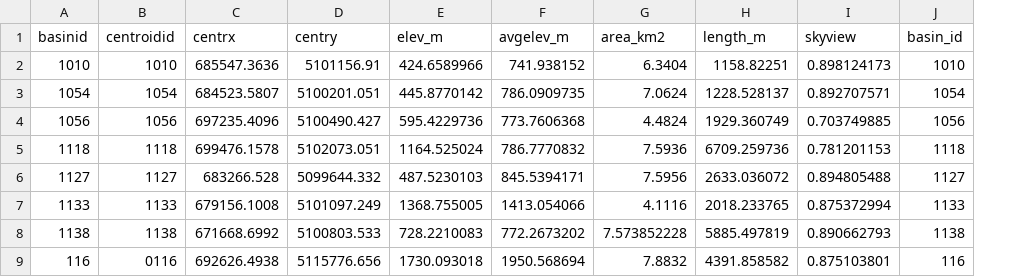
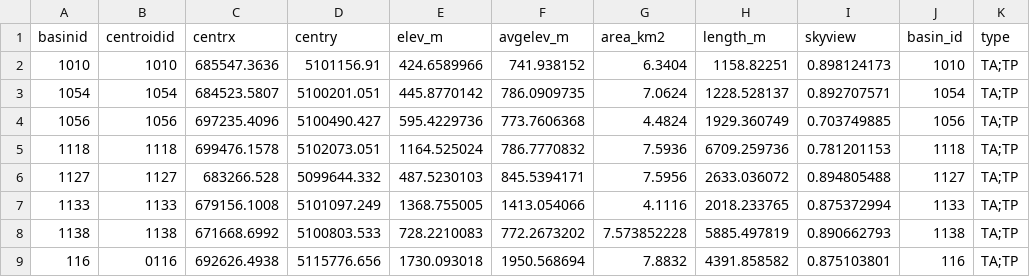
Before and after one commit to zaratia/FewsConfigPat, a CSV file: MapLayerFiles/OMS_Project_Brenta_all_centroids.csv, drawn as a sheet; only a part is shown; the diff names each change by its address in the sheet, - before the commit and + after, or states it on an @@ line.

```diff
--- a/MapLayerFiles/OMS_Project_Brenta_all_centroids.csv
+++ b/MapLayerFiles/OMS_Project_Brenta_all_centroids.csv
+column K (type), rows 2-9: all TA;TP
```
Also changed, not shown: 4 other files.
